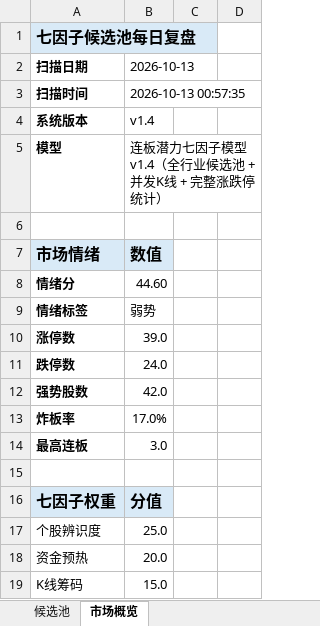
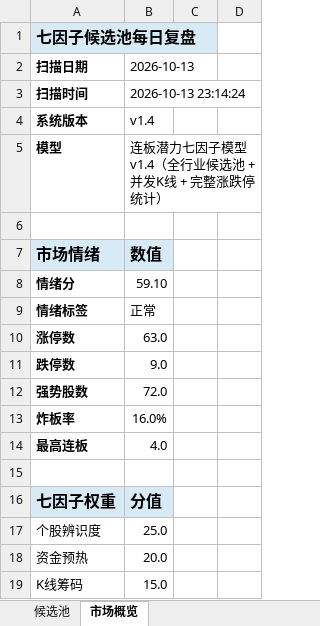
Before and after one commit to ethanjiang1008-lgtm/seven-factor-stock-picker, an Excel workbook: data/candidate_pool_reviews/候选池复盘_2026-10-13.xlsx, sheet 市场概览, drawn as a sheet; only a part is shown; values as stored, in another font and other column widths than the file's, no borders; the diff covers the shown part only; the diff names each change by its address in the sheet, - before the commit and + after, or states it on an @@ line.

```diff
--- a/data/candidate_pool_reviews/候选池复盘_2026-10-13.xlsx (sheet 市场概览)
+++ b/data/candidate_pool_reviews/候选池复盘_2026-10-13.xlsx (sheet 市场概览)
-B3: 2026-10-13 00:57:35
+B3: 2026-10-13 23:14:24
-B8: 44.60
+B8: 59.10
-B9: 弱势
+B9: 正常
-B10: 39.0
+B10: 63.0
-B11: 24.0
+B11: 9.0
-B12: 42.0
+B12: 72.0
-B13: 17.0%
+B13: 16.0%
-B14: 3.0
+B14: 4.0
```
Also changed, not shown: 21 added rows, 21 removed rows and 27 edited cells elsewhere in this sheet, sheet 候选池, data/candidate_pool_validation/次日验证_2026-10-09_vs_2026-10-13.xlsx, 4 other files.
